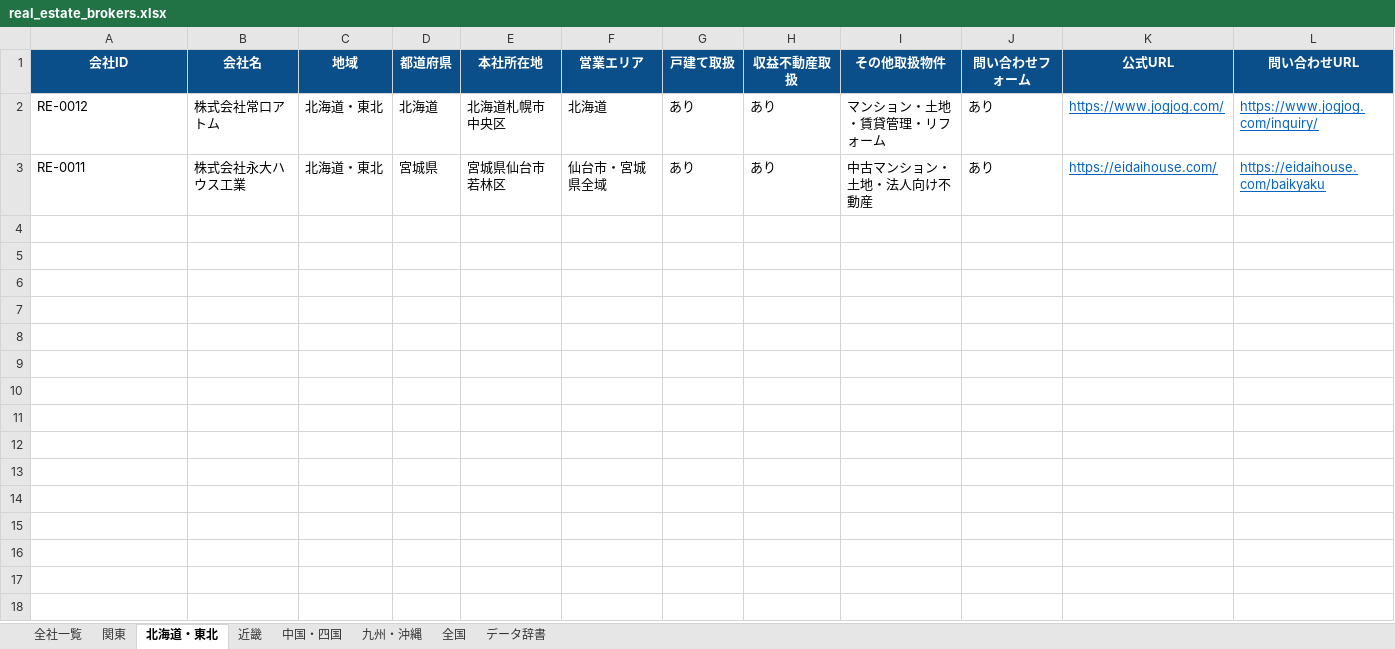
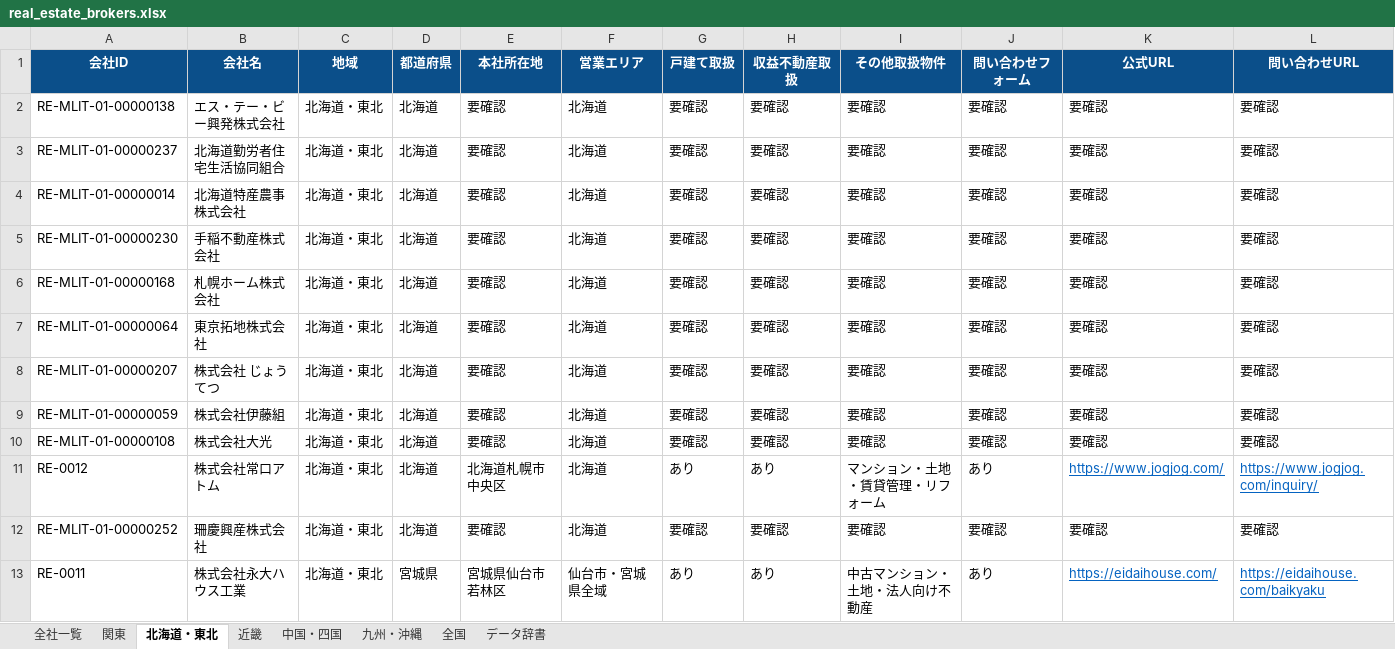
Before and after one commit to univcorp2-ctrl/japan-real-estate-broker-database, an Excel workbook: database/real_estate_brokers.xlsx, sheet 北海道・東北, drawn as a sheet; only a part is shown; values as stored, in another font and other column widths than the file's, no borders; table styles not drawn; rows hold the shown columns only; the diff names each change by its address in the sheet, - before the commit and + after, or states it on an @@ line.

```diff
--- a/database/real_estate_brokers.xlsx (sheet 北海道・東北)
+++ b/database/real_estate_brokers.xlsx (sheet 北海道・東北)
+row 2: RE-MLIT-01-00000138 | エス・テー・ビー興発株式会社 | 北海道・東北 | 北海道 | 要確認 | 北海道 | 要確認 | 要確認 | 要確認 | 要確認 | 要確認 | 要確認
+row 3: RE-MLIT-01-00000237 | 北海道勤労者住宅生活協同組合 | 北海道・東北 | 北海道 | 要確認 | 北海道 | 要確認 | 要確認 | 要確認 | 要確認 | 要確認 | 要確認
+row 4: RE-MLIT-01-00000014 | 北海道特産農事株式会社 | 北海道・東北 | 北海道 | 要確認 | 北海道 | 要確認 | 要確認 | 要確認 | 要確認 | 要確認 | 要確認
+row 5: RE-MLIT-01-00000230 | 手稲不動産株式会社 | 北海道・東北 | 北海道 | 要確認 | 北海道 | 要確認 | 要確認 | 要確認 | 要確認 | 要確認 | 要確認
+row 6: RE-MLIT-01-00000168 | 札幌ホーム株式会社 | 北海道・東北 | 北海道 | 要確認 | 北海道 | 要確認 | 要確認 | 要確認 | 要確認 | 要確認 | 要確認
+row 7: RE-MLIT-01-00000064 | 東京拓地株式会社 | 北海道・東北 | 北海道 | 要確認 | 北海道 | 要確認 | 要確認 | 要確認 | 要確認 | 要確認 | 要確認
+row 8: RE-MLIT-01-00000207 | 株式会社 じょうてつ | 北海道・東北 | 北海道 | 要確認 | 北海道 | 要確認 | 要確認 | 要確認 | 要確認 | 要確認 | 要確認
+row 9: RE-MLIT-01-00000059 | 株式会社伊藤組 | 北海道・東北 | 北海道 | 要確認 | 北海道 | 要確認 | 要確認 | 要確認 | 要確認 | 要確認 | 要確認
+row 10: RE-MLIT-01-00000108 | 株式会社大光 | 北海道・東北 | 北海道 | 要確認 | 北海道 | 要確認 | 要確認 | 要確認 | 要確認 | 要確認 | 要確認
+row 12: RE-MLIT-01-00000252 | 珊慶興産株式会社 | 北海道・東北 | 北海道 | 要確認 | 北海道 | 要確認 | 要確認 | 要確認 | 要確認 | 要確認 | 要確認
```
Also changed, not shown: sheet 全社一覧, sheet 関東, 9 other files.
